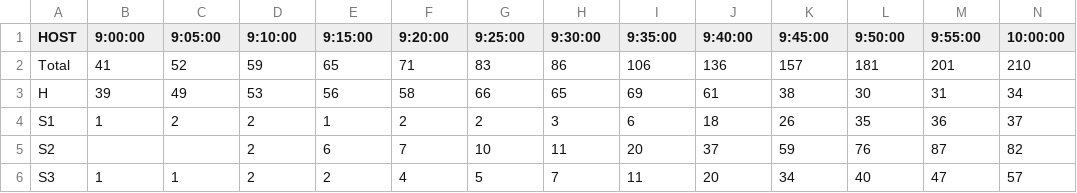
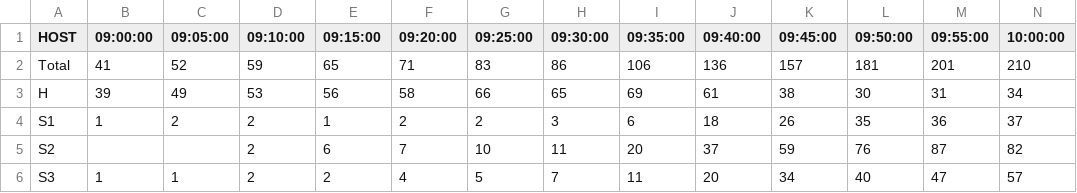
Before and after one commit to Polidea/mce-heatmap, a CSV file: data/MCE-wifi-activity.csv, drawn as a sheet; only a part is shown; the diff names each change by its address in the sheet, - before the commit and + after, or states it on an @@ line.

```diff
--- a/data/MCE-wifi-activity.csv
+++ b/data/MCE-wifi-activity.csv
-B1: 9:00:00
+B1: 09:00:00
-C1: 9:05:00
+C1: 09:05:00
-D1: 9:10:00
+D1: 09:10:00
-E1: 9:15:00
+E1: 09:15:00
-F1: 9:20:00
+F1: 09:20:00
-G1: 9:25:00
+G1: 09:25:00
-H1: 9:30:00
+H1: 09:30:00
-I1: 9:35:00
+I1: 09:35:00
-J1: 9:40:00
+J1: 09:40:00
-K1: 9:45:00
+K1: 09:45:00
-L1: 9:50:00
+L1: 09:50:00
-M1: 9:55:00
+M1: 09:55:00
```
Also changed, not shown: 6 other files.
